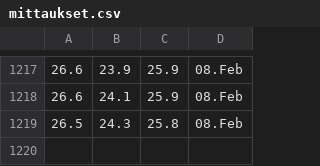
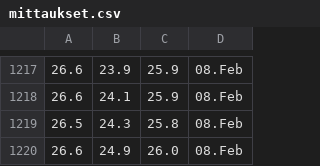
Before and after one commit to Jumppi5/IoT-mittari2, a CSV file: mittaukset.csv, drawn as a sheet; only a part is shown, gaps mark what is left out; the diff names each change by its address in the sheet, - before the commit and + after, or states it on an @@ line.

```diff
--- a/mittaukset.csv
+++ b/mittaukset.csv
+row 1220: 26.6 | 24.9 | 26.0 | 08.Feb
```
Also changed, not shown: 1 other file.
